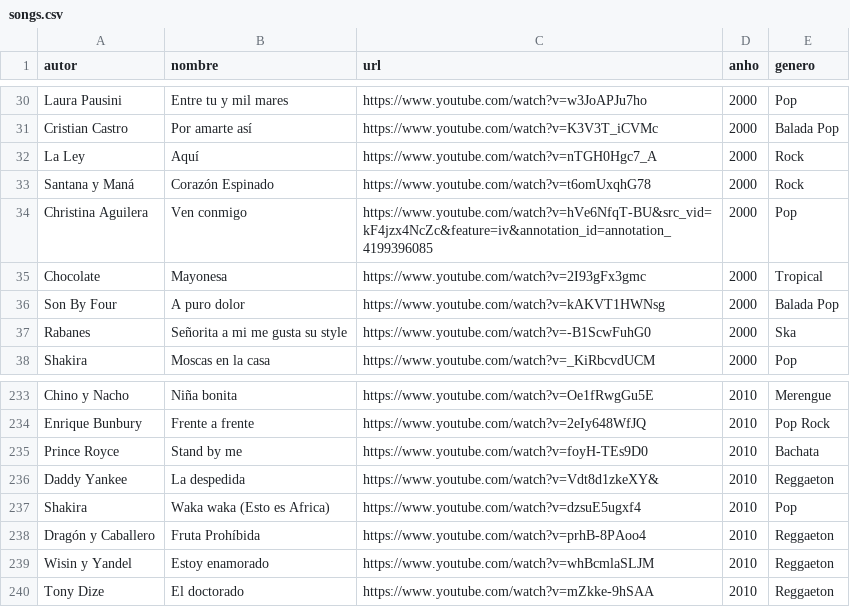
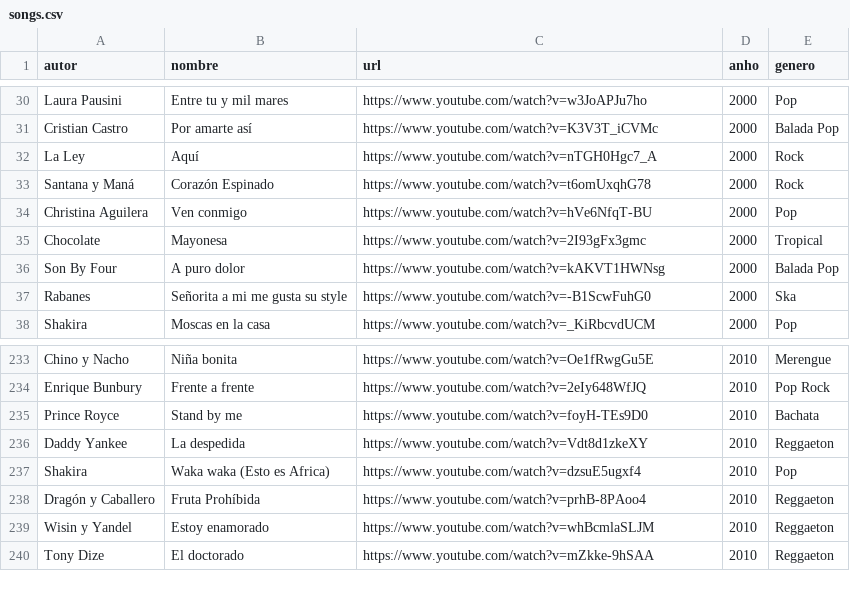
Before and after one commit to caroso1222/larocola, a CSV file: csv-files/songs.csv, drawn as a sheet; only a part is shown, gaps mark what is left out.

Commit message:
Clean some urls

```diff
--- a/csv-files/songs.csv
+++ b/csv-files/songs.csv
@@ -33,3 +33,3 @@ La Ley,Aquí,https://www.youtube.com/watch?v=nTGH0Hgc7_A,2000,Rock
 Santana y Maná,Corazón Espinado,https://www.youtube.com/watch?v=t6omUxqhG78,2000,Rock
-Christina Aguilera,Ven conmigo,https://www.youtube.com/watch?v=hVe6NfqT-BU&src_vid=kF4jzx4NcZc&feature=iv&annotation_id=annotation_4199396085,2000,Pop
+Christina Aguilera,Ven conmigo,https://www.youtube.com/watch?v=hVe6NfqT-BU,2000,Pop
 Chocolate,Mayonesa,https://www.youtube.com/watch?v=2I93gFx3gmc,2000,Tropical
@@ -235,3 +235,3 @@ Enrique Bunbury,Frente a frente,https://www.youtube.com/watch?v=2eIy648WfJQ,2010
 Prince Royce,Stand by me,https://www.youtube.com/watch?v=foyH-TEs9D0,2010,Bachata
-Daddy Yankee,La despedida,https://www.youtube.com/watch?v=Vdt8d1zkeXY&,2010,Reggaeton
+Daddy Yankee,La despedida,https://www.youtube.com/watch?v=Vdt8d1zkeXY,2010,Reggaeton
 Shakira,Waka waka (Esto es Africa),https://www.youtube.com/watch?v=dzsuE5ugxf4,2010,Pop
```
